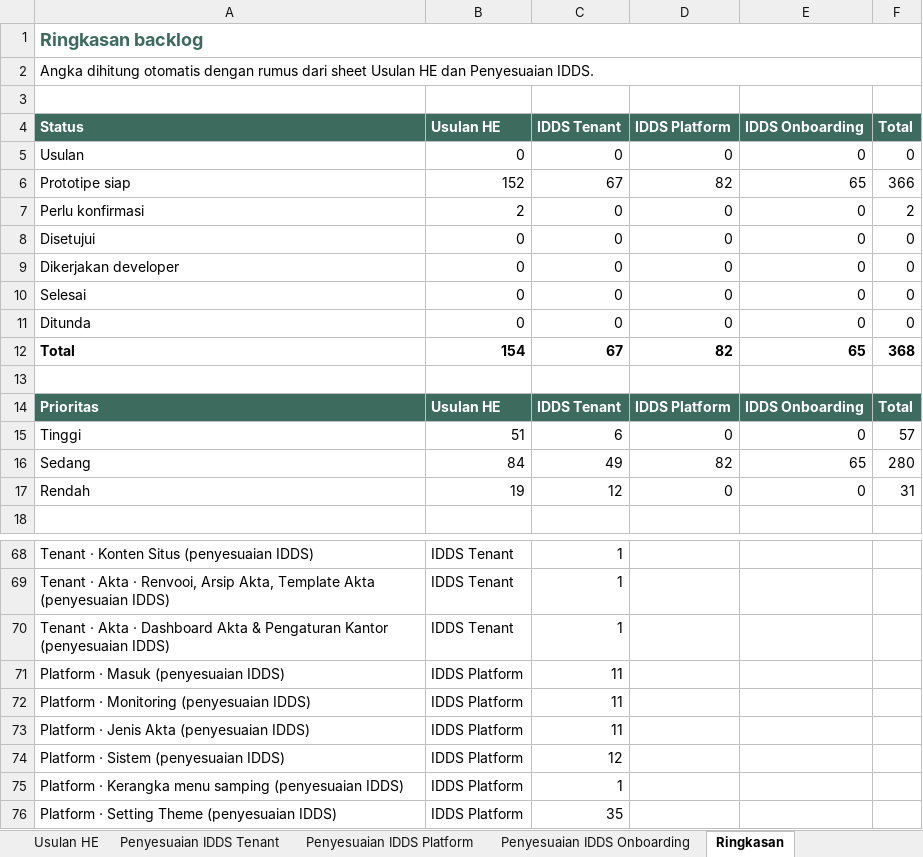
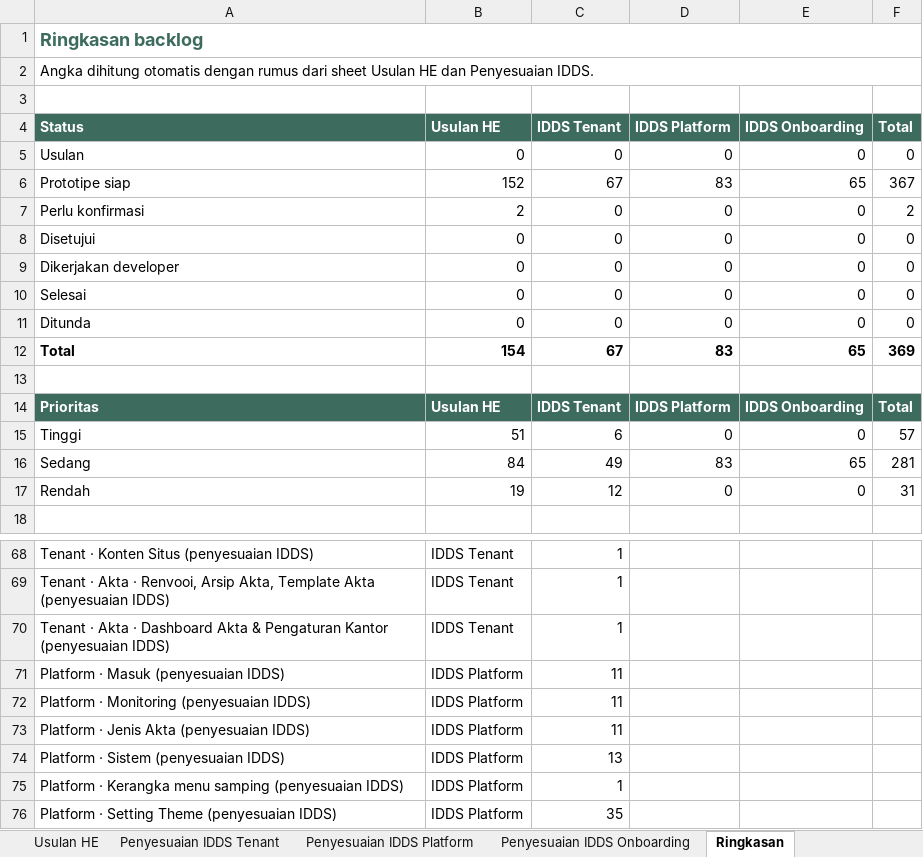
Before and after one commit to yogi-alt/HE-EPPAT-Backlog, an Excel workbook: Backlog-HE-EPPAT-Peruri.xlsx, sheet Ringkasan, drawn as a sheet; only a part is shown, gaps mark what is left out; values as stored, in another font and other column widths than the file's, no borders; the diff names each change by its address in the sheet, - before the commit and + after, or states it on an @@ line.

```diff
--- a/Backlog-HE-EPPAT-Peruri.xlsx (sheet Ringkasan)
+++ b/Backlog-HE-EPPAT-Peruri.xlsx (sheet Ringkasan)
-D6 (IDDS Platform): 82
+D6 (IDDS Platform): 83
-F6 (Total): 366
+F6 (Total): 367
-D12 (IDDS Platform): 82
+D12 (IDDS Platform): 83
-F12 (Total): 368
+F12 (Total): 369
-D16 (IDDS Platform): 82
+D16 (IDDS Platform): 83
-F16 (Total): 280
+F16 (Total): 281
-C74 (IDDS Tenant): 12
+C74 (IDDS Tenant): 13
```
Also changed, not shown: sheet Penyesuaian IDDS Platform, sheet Riwayat Perubahan, 1 other file.
